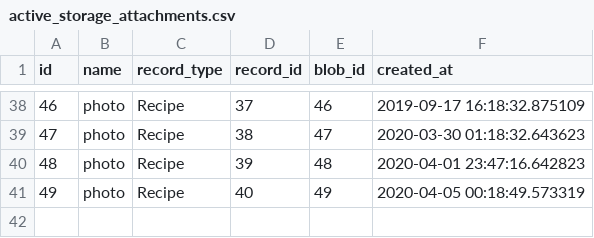
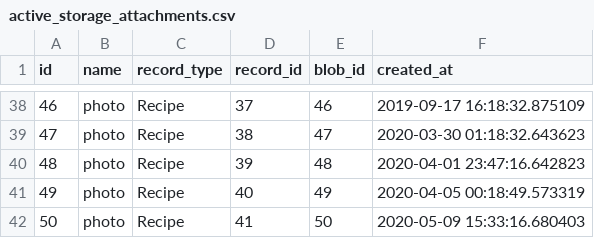
Before and after one commit to philiprlarie/recipes, a CSV file: lib/csv/active_storage_attachments.csv, drawn as a sheet; only a part is shown, gaps mark what is left out.

```diff
--- a/lib/csv/active_storage_attachments.csv
+++ b/lib/csv/active_storage_attachments.csv
@@ -41 +41,2 @@ id,name,record_type,record_id,blob_id,created_at
 49,photo,Recipe,40,49,2020-04-05 00:18:49.573319
+50,photo,Recipe,41,50,2020-05-09 15:33:16.680403
```
Also changed, not shown: lib/csv/active_storage_blobs.csv, lib/csv/ingredients.csv, 3 other files.
